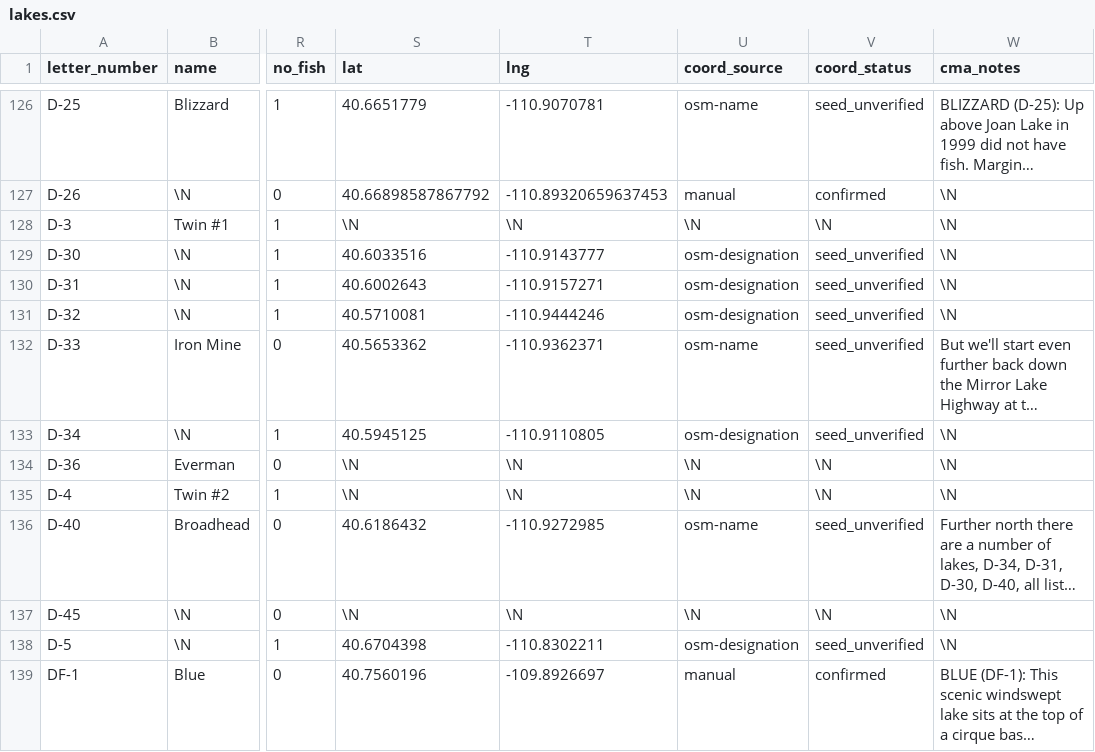
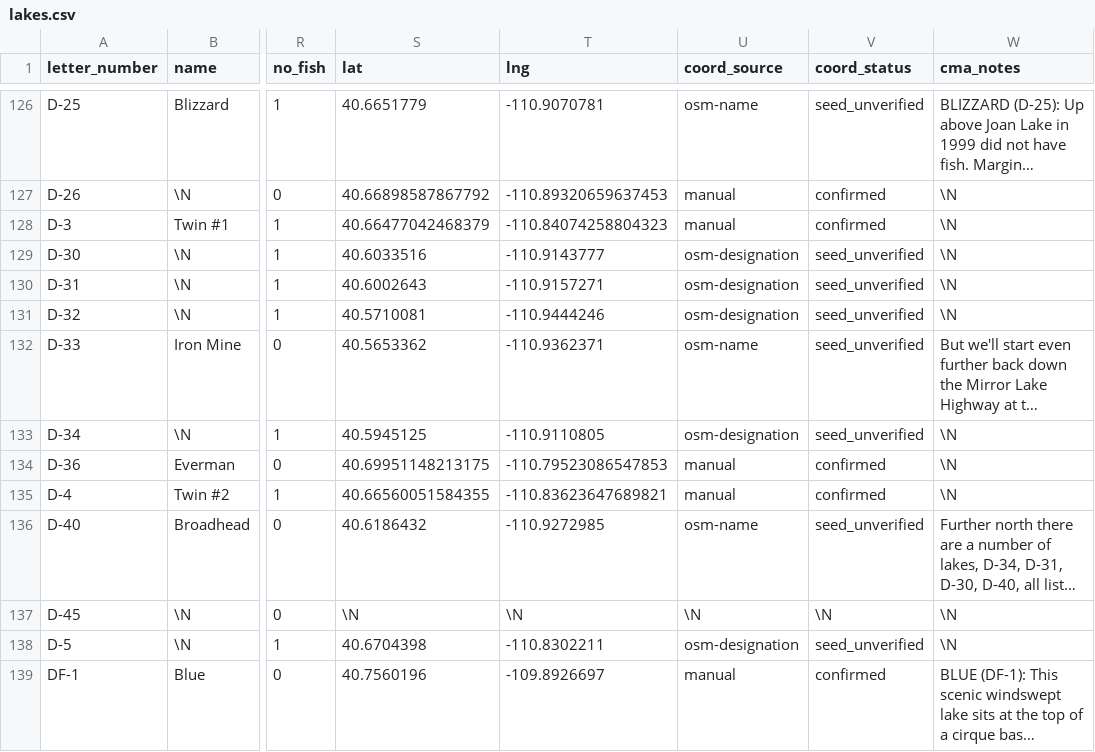
Before and after one commit to jedwood/uintas100, a CSV file: data/seeds/lakes.csv, drawn as a sheet; only a part is shown, gaps mark what is left out; long unchanged cells end in …; the diff names each change by its address in the sheet, - before the commit and + after, or states it on an @@ line.

```diff
--- a/data/seeds/lakes.csv
+++ b/data/seeds/lakes.csv
-S128 (lat): \N
+S128 (lat): 40.66477042468379
-T128 (lng): \N
+T128 (lng): -110.84074258804323
-U128 (coord_source): \N
+U128 (coord_source): manual
-V128 (coord_status): \N
+V128 (coord_status): confirmed
-S134 (lat): \N
+S134 (lat): 40.69951148213175
-T134 (lng): \N
+T134 (lng): -110.79523086547853
-U134:U135 (coord_source): \N
+U134:U135 (coord_source): manual
-V134:V135 (coord_status): \N
+V134:V135 (coord_status): confirmed
-S135 (lat): \N
+S135 (lat): 40.66560051584355
-T135 (lng): \N
+T135 (lng): -110.83623647689821
```
Also changed, not shown: 3 other files.
